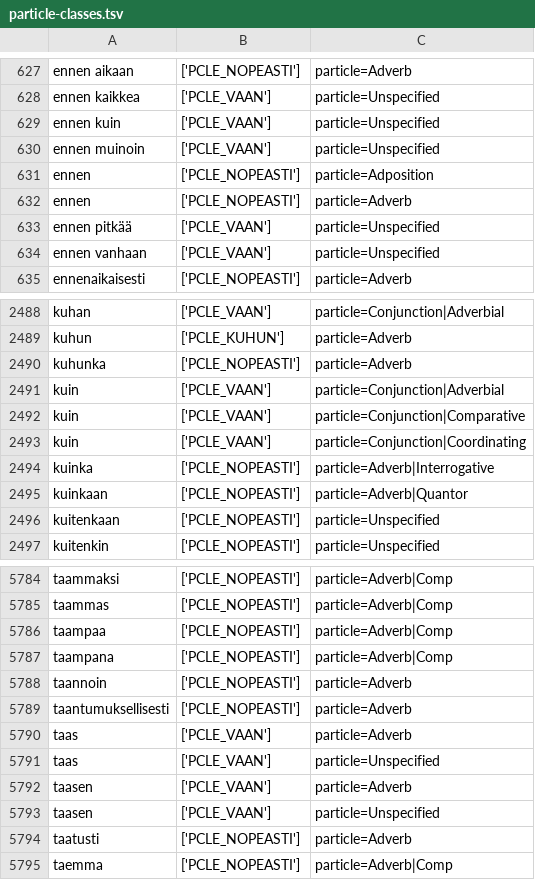
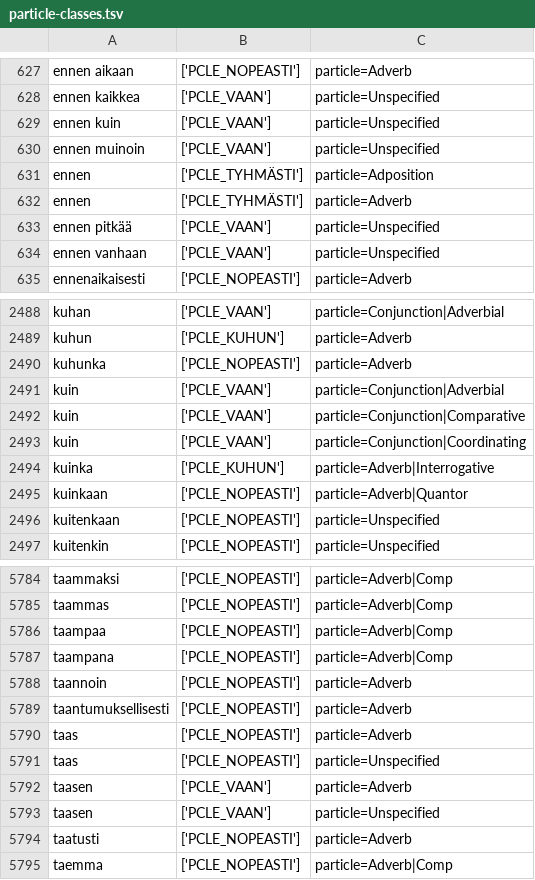
Before and after one commit to flammie/omorfi, a TSV file: src/lexical/attributes/particle-classes.tsv, drawn as a sheet; only a part is shown, gaps mark what is left out.

```diff
--- a/src/lexical/attributes/particle-classes.tsv
+++ b/src/lexical/attributes/particle-classes.tsv
@@ -630,4 +630,4 @@ ennen kuin	['PCLE_VAAN']	particle=Unspecified
 ennen muinoin	['PCLE_VAAN']	particle=Unspecified
-ennen	['PCLE_NOPEASTI']	particle=Adposition
-ennen	['PCLE_NOPEASTI']	particle=Adverb
+ennen	['PCLE_TYHMÄSTI']	particle=Adposition
+ennen	['PCLE_TYHMÄSTI']	particle=Adverb
 ennen pitkää	['PCLE_VAAN']	particle=Unspecified
@@ -2493,3 +2493,3 @@ kuin	['PCLE_VAAN']	particle=Conjunction|Comparative
 kuin	['PCLE_VAAN']	particle=Conjunction|Coordinating
-kuinka	['PCLE_NOPEASTI']	particle=Adverb|Interrogative
+kuinka	['PCLE_KUHUN']	particle=Adverb|Interrogative
 kuinkaan	['PCLE_NOPEASTI']	particle=Adverb|Quantor
@@ -5789,4 +5789,4 @@ taannoin	['PCLE_NOPEASTI']	particle=Adverb
 taantumuksellisesti	['PCLE_NOPEASTI']	particle=Adverb
-taas	['PCLE_VAAN']	particle=Adverb
-taas	['PCLE_VAAN']	particle=Unspecified
+taas	['PCLE_NOPEASTI']	particle=Adverb
+taas	['PCLE_NOPEASTI']	particle=Unspecified
 taasen	['PCLE_VAAN']	particle=Adverb
```
Also changed, not shown: src/lexical/attributes/possessives.tsv.
